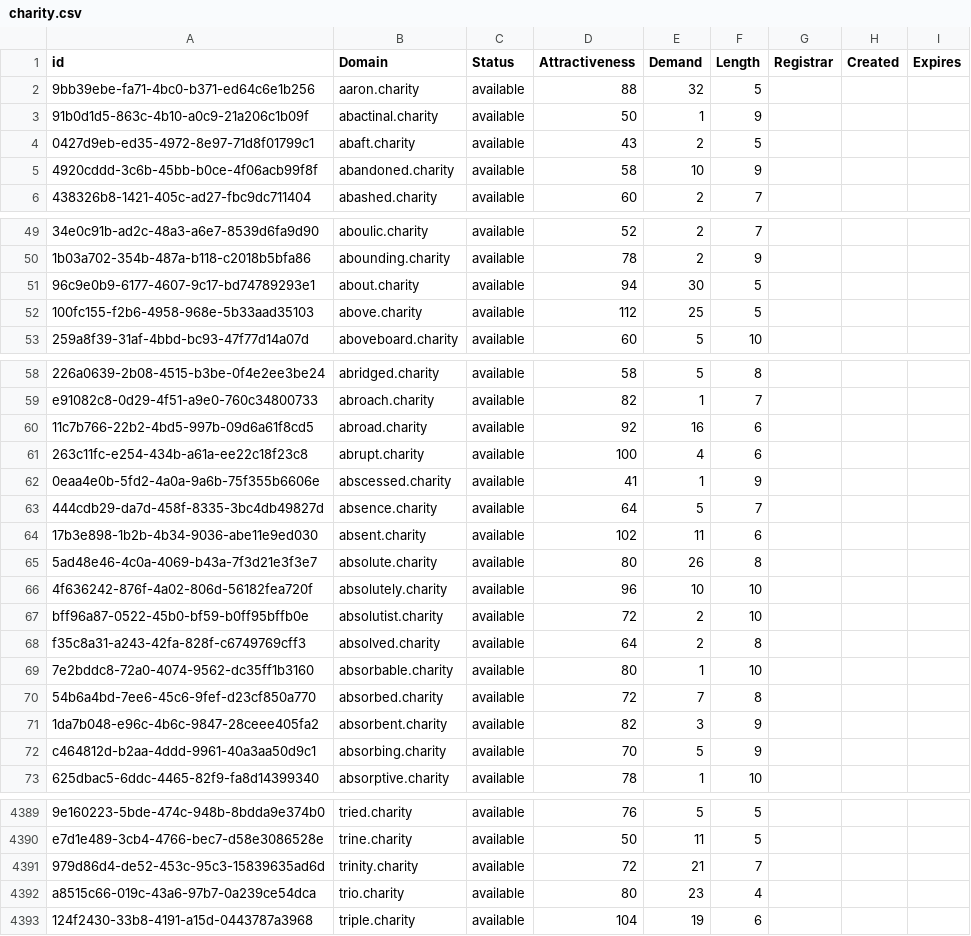
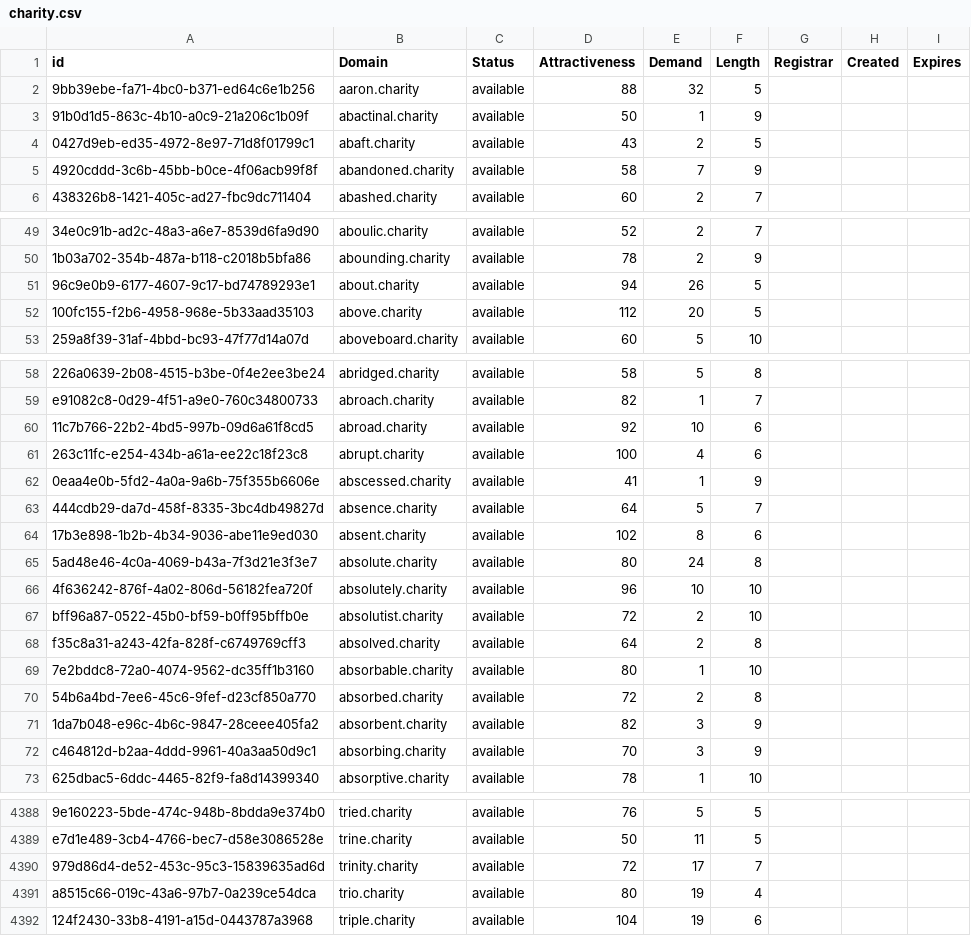
Before and after one commit to UniqueDomains/charity-oneword-domains, a CSV file: charity.csv, drawn as a sheet; only a part is shown, gaps mark what is left out; addresses are those after the commit; the diff covers the shown part only; the diff names each change by its address in the sheet, - before the commit and + after, or states it on an @@ line.

```diff
--- a/charity.csv
+++ b/charity.csv
-E5 (Demand): 10
+E5 (Demand): 7
-E51 (Demand): 30
+E51 (Demand): 26
-E52 (Demand): 25
+E52 (Demand): 20
-E60 (Demand): 16
+E60 (Demand): 10
-E64 (Demand): 11
+E64 (Demand): 8
-E65 (Demand): 26
+E65 (Demand): 24
-E70 (Demand): 7
+E70 (Demand): 2
-E72 (Demand): 5
+E72 (Demand): 3
-E4390 (Demand): 21
+E4390 (Demand): 17
-E4391 (Demand): 23
+E4391 (Demand): 19
```
Also changed, not shown: 1 removed row and 36 edited cells elsewhere in this file, 2 other files.
